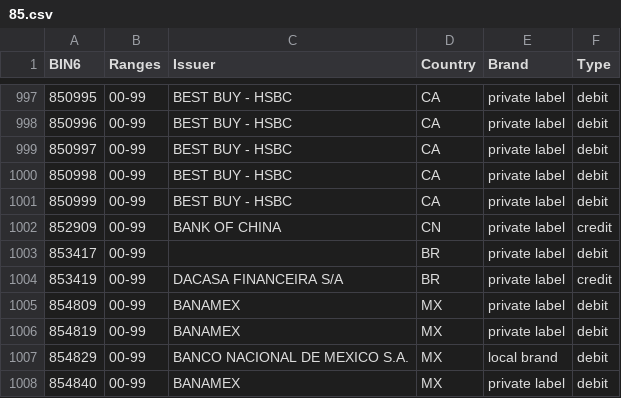
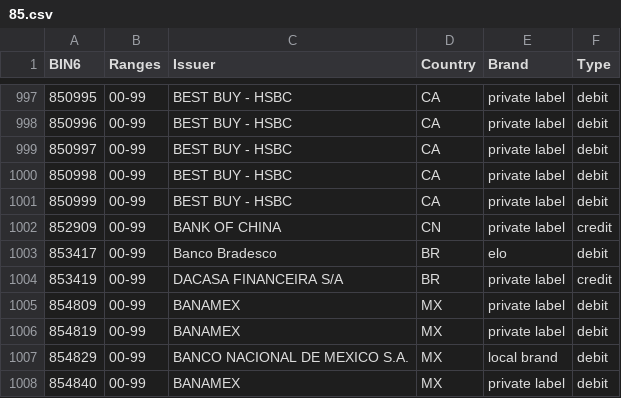
Before and after one commit to Wayproyect/openbiin, a CSV file: functions/data/85.csv, drawn as a sheet; only a part is shown, gaps mark what is left out.

```diff
--- a/functions/data/85.csv
+++ b/functions/data/85.csv
@@ -1002,3 +1002,3 @@ BIN6,Ranges,Issuer,Country,Brand,Type
 852909,00-99,BANK OF CHINA,CN,private label,credit
-853417,00-99,,BR,private label,debit
+853417,00-99,Banco Bradesco,BR,elo,debit
 853419,00-99,DACASA FINANCEIRA S/A,BR,private label,credit
```
